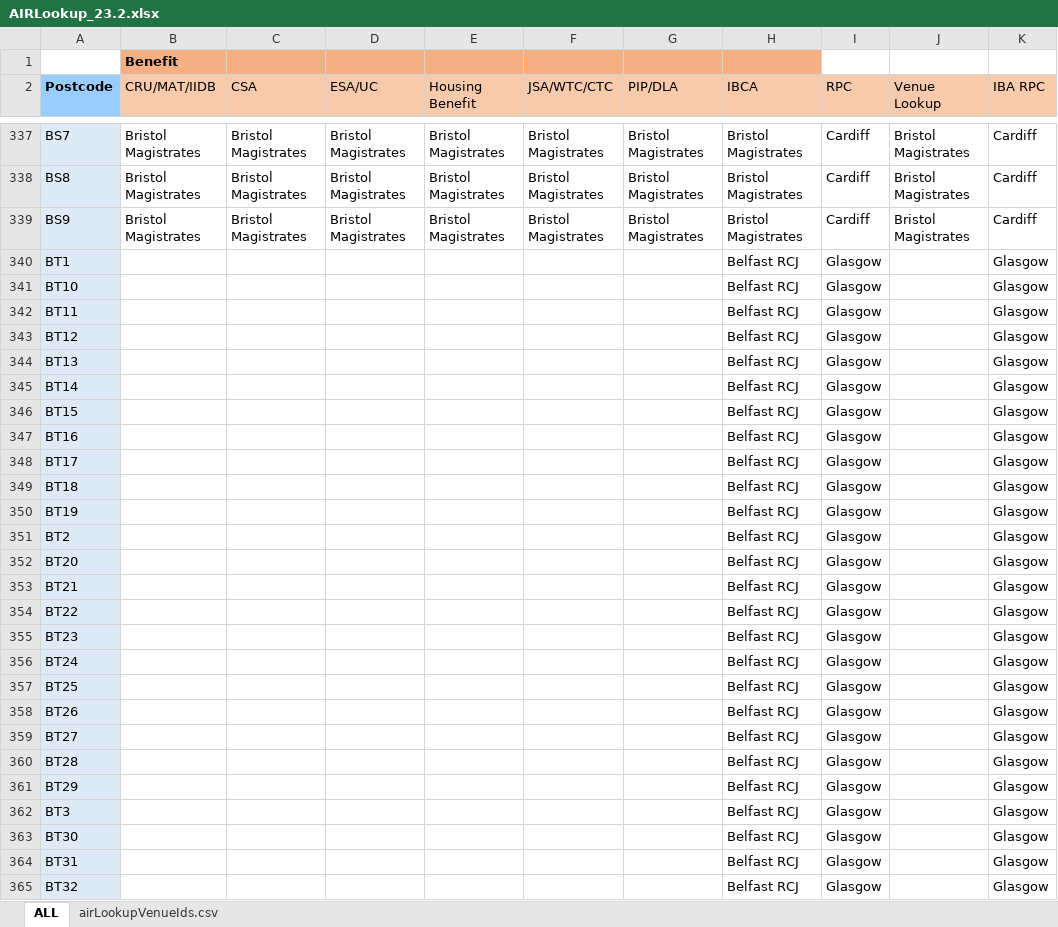
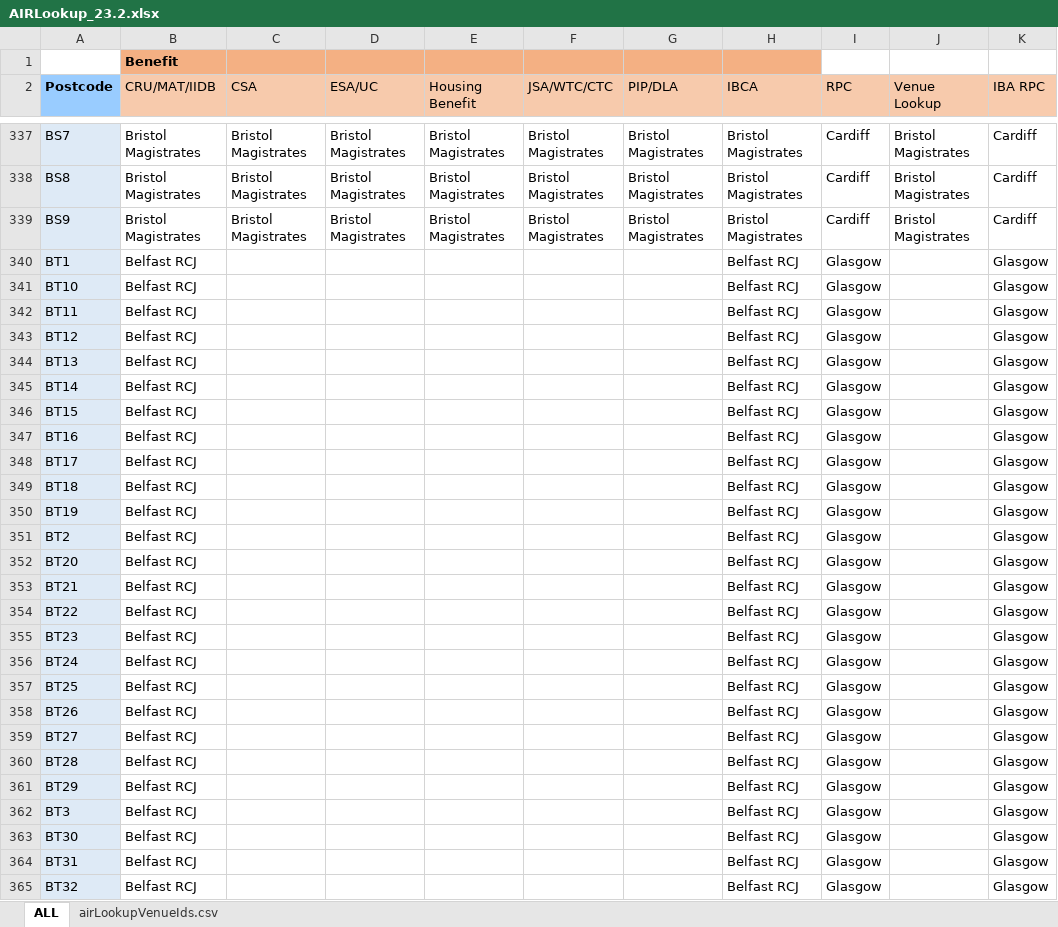
Before and after one commit to hmcts/sscs-common, an Excel workbook: src/main/resources/reference-data/AIRLookup_23.2.xlsx, sheet ALL, drawn as a sheet; only a part is shown, gaps mark what is left out; values as stored, in another font and other column widths than the file's, no borders; conditional formats not drawn; the diff covers the shown part only; the diff names each change by its address in the sheet, - before the commit and + after, or states it on an @@ line.

Commit message:
update reference data

```diff
--- a/src/main/resources/reference-data/AIRLookup_23.2.xlsx (sheet ALL)
+++ b/src/main/resources/reference-data/AIRLookup_23.2.xlsx (sheet ALL)
-B340:B365 (CRU/MAT/IIDB): (empty)
+B340:B365 (CRU/MAT/IIDB): Belfast RCJ
```
Also changed, not shown: 56 edited cells elsewhere in this sheet, 1 other file.
